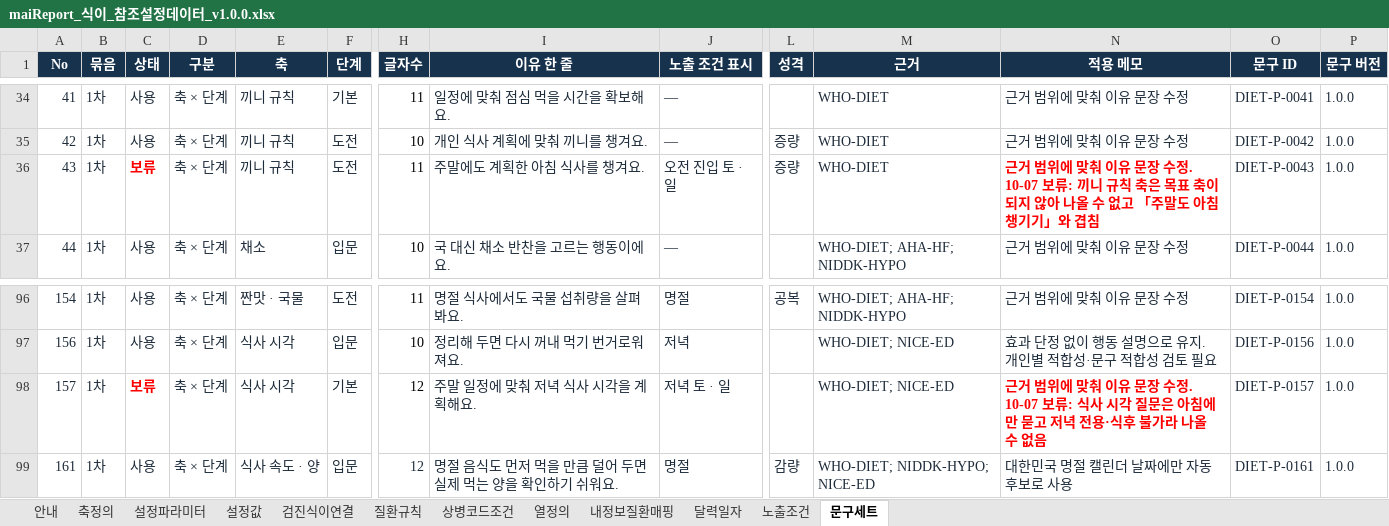
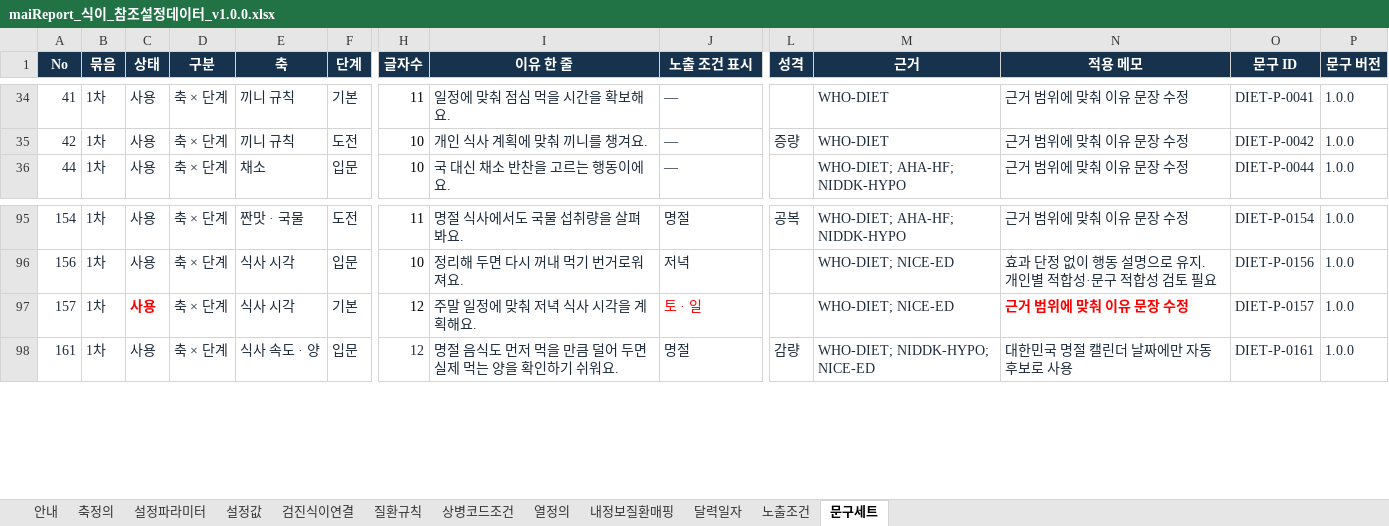
Before and after one commit to srleeinkorea/Project_maiReport, an Excel workbook: outputs/mai-report-policy/식이/maiReport_식이_참조설정데이터_v1.0.0.xlsx, sheet 문구세트, drawn as a sheet; only a part is shown, gaps mark what is left out; values as stored, in another font and other column widths than the file's, no borders; table styles not drawn; removed rows and columns are numbered as before the commit, all else as after; rows hold the shown columns only; the diff names each change by its address in the sheet, - before the commit and + after, or states it on an @@ line.

```diff
--- a/outputs/mai-report-policy/식이/maiReport_식이_참조설정데이터_v1.0.0.xlsx (sheet 문구세트)
+++ b/outputs/mai-report-policy/식이/maiReport_식이_참조설정데이터_v1.0.0.xlsx (sheet 문구세트)
-row 36: 43 | 1차 | 보류 | 축 × 단계 | 끼니 규칙 | 도전 | 11 | 주말에도 계획한 아침 식사를 챙겨요. | 오전 진입 토 · 일 | 증량 | WHO-DIET | 근거 범위에 맞춰 이유 문장 수정. 10-07 보류: 끼니 규칙 축은 목표 축이 되지 않아 나올 수 없고 「주말도 아침 챙기기」와 겹침 | DIET-P-0043 | 1.0.0
-C97 (상태): 보류
+C97 (상태): 사용
-J97 (노출 조건 표시): 저녁 토 · 일
+J97 (노출 조건 표시): 토 · 일
-J97 text colour: #1D2B3A
+J97 text colour: #FF0000
-N97 (적용 메모): 근거 범위에 맞춰 이유 문장 수정. 10-07 보류: 식사 시각 질문은 아침에만 묻고 저녁 전용·식후 불가라 나올 수 없음
+N97 (적용 메모): 근거 범위에 맞춰 이유 문장 수정
```
Also changed, not shown: sheet 노출조건, sheet 안내.
